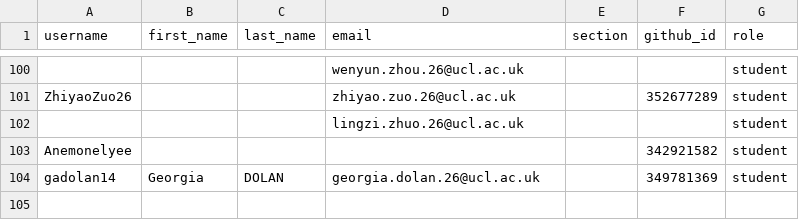
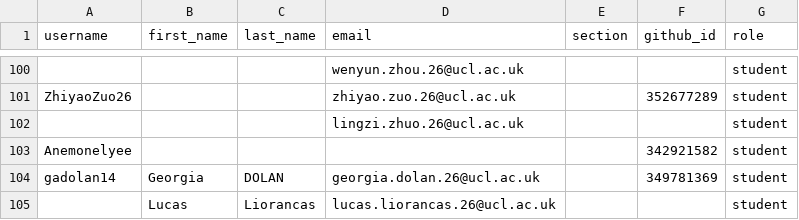
Before and after one commit to CASA0005-coursework/classroom50, a CSV file: casa0005-2026-2027/roster.csv, drawn as a sheet; only a part is shown, gaps mark what is left out.

Commit message:
[Classroom 50] Add 1 invited email to roster: casa0005-2026-2027

```diff
--- a/casa0005-2026-2027/roster.csv
+++ b/casa0005-2026-2027/roster.csv
@@ -104 +104,2 @@ Anemonelyee,,,,,342921582,student
 gadolan14,Georgia,DOLAN,georgia.dolan.26@ucl.ac.uk,,349781369,student
+,Lucas,Liorancas,lucas.liorancas.26@ucl.ac.uk,,,student
```
